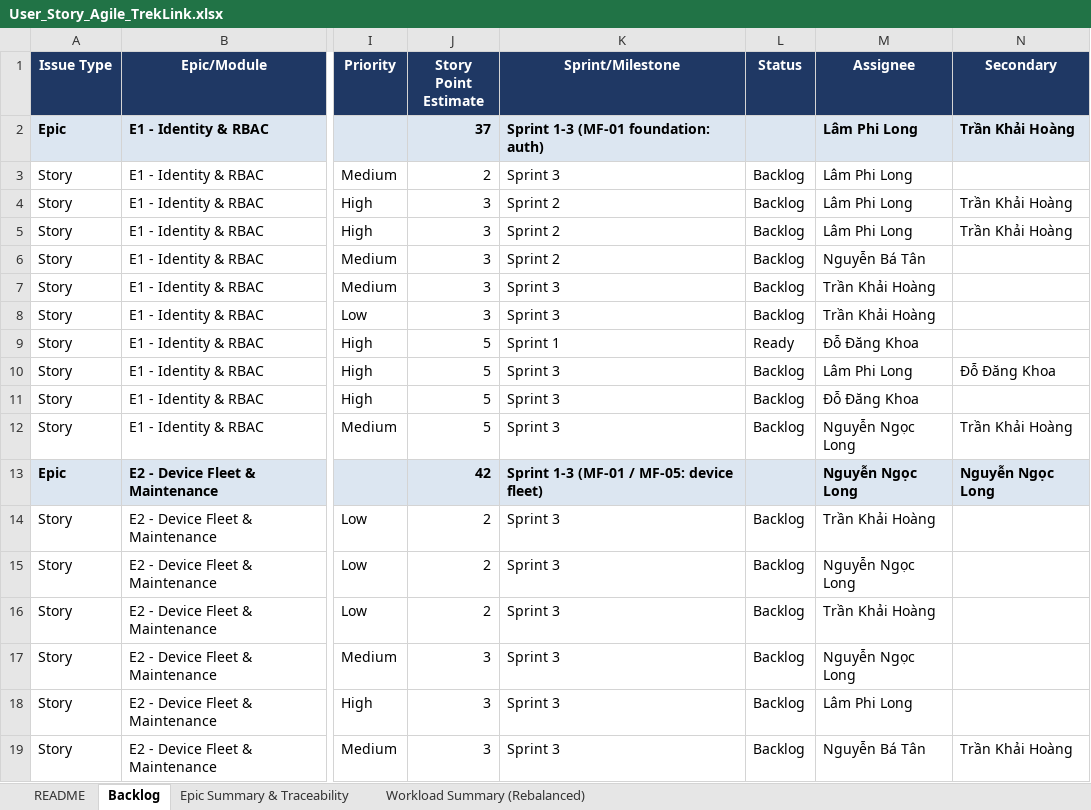
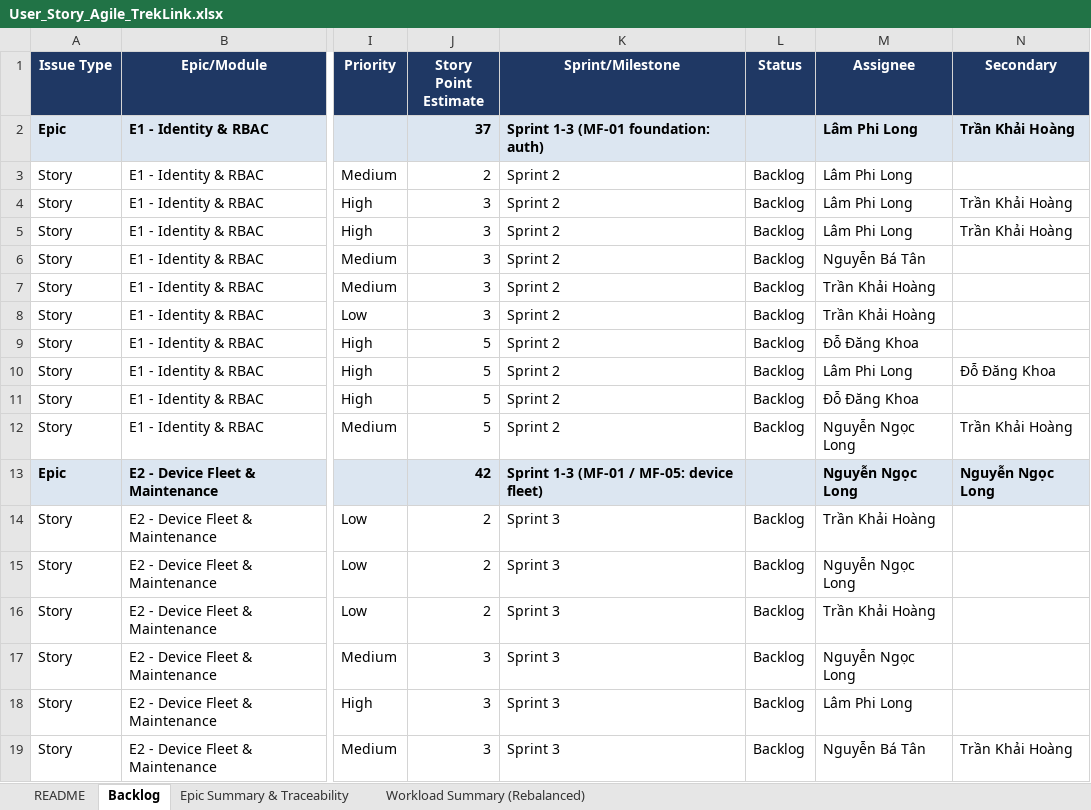
Before and after one commit to TrekLink-Team/treklink-docs, an Excel workbook: _docs/00-project-context/User_Story_Agile_TrekLink.xlsx, sheet Backlog, drawn as a sheet; only a part is shown, gaps mark what is left out; values as stored, in another font and other column widths than the file's, no borders; the diff names each change by its address in the sheet, - before the commit and + after, or states it on an @@ line.

```diff
--- a/_docs/00-project-context/User_Story_Agile_TrekLink.xlsx (sheet Backlog)
+++ b/_docs/00-project-context/User_Story_Agile_TrekLink.xlsx (sheet Backlog)
-K3 (Sprint/Milestone): Sprint 3
+K3 (Sprint/Milestone): Sprint 2
-K7:K8 (Sprint/Milestone): Sprint 3
+K7:K8 (Sprint/Milestone): Sprint 2
-K9 (Sprint/Milestone): Sprint 1
+K9 (Sprint/Milestone): Sprint 2
-L9 (Status): Ready
+L9 (Status): Backlog
-K10:K12 (Sprint/Milestone): Sprint 3
+K10:K12 (Sprint/Milestone): Sprint 2
```
Also changed, not shown: 7 other files.
